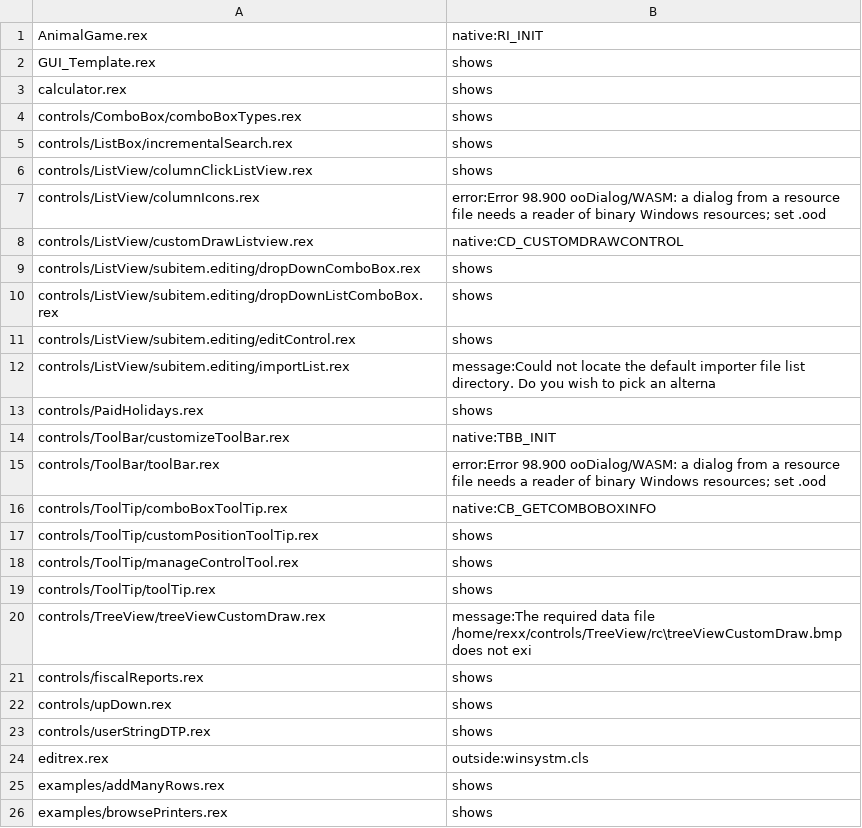
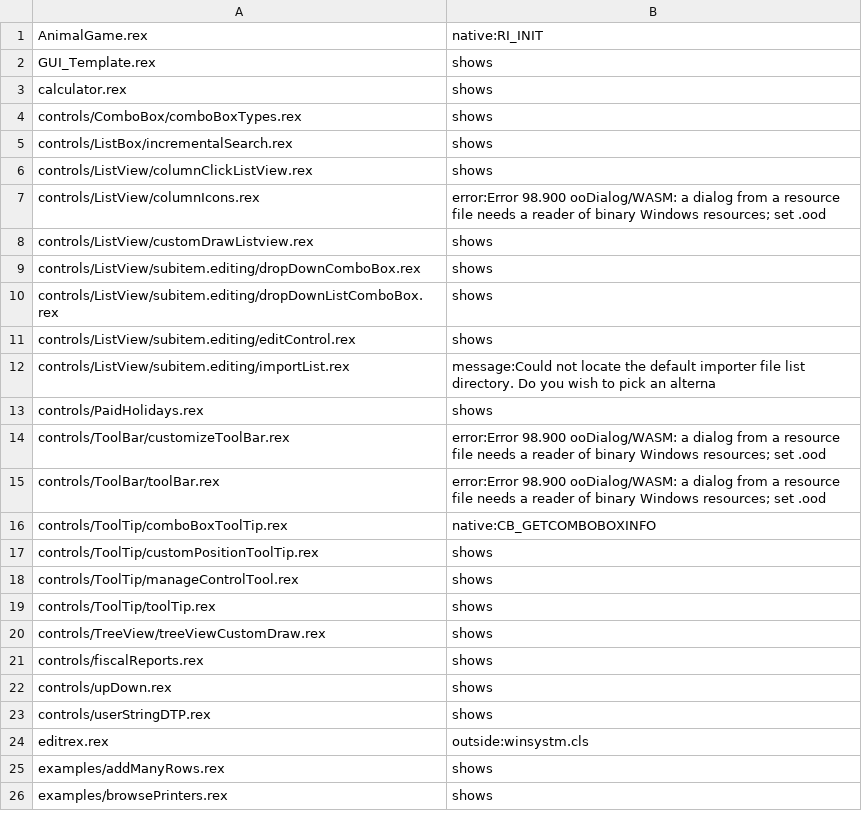
Before and after one commit to animatedads/oorexx, a TSV file: oodialog-wasm/sweep.tsv, drawn as a sheet; only a part is shown.

```diff
--- a/oodialog-wasm/sweep.tsv
+++ b/oodialog-wasm/sweep.tsv
@@ -7,3 +7,3 @@ controls/ListView/columnClickListView.rex	shows
 controls/ListView/columnIcons.rex	error:Error 98.900 ooDialog/WASM: a dialog from a resource file needs a reader of binary Windows resources; set .ood
-controls/ListView/customDrawListview.rex	native:CD_CUSTOMDRAWCONTROL
+controls/ListView/customDrawListview.rex	shows
 controls/ListView/subitem.editing/dropDownComboBox.rex	shows
@@ -13,3 +13,3 @@ controls/ListView/subitem.editing/importList.rex	message:Could not locate the de
 controls/PaidHolidays.rex	shows
-controls/ToolBar/customizeToolBar.rex	native:TBB_INIT
+controls/ToolBar/customizeToolBar.rex	error:Error 98.900 ooDialog/WASM: a dialog from a resource file needs a reader of binary Windows resources; set .ood
 controls/ToolBar/toolBar.rex	error:Error 98.900 ooDialog/WASM: a dialog from a resource file needs a reader of binary Windows resources; set .ood
@@ -19,3 +19,3 @@ controls/ToolTip/manageControlTool.rex	shows
 controls/ToolTip/toolTip.rex	shows
-controls/TreeView/treeViewCustomDraw.rex	message:The required data file /home/rexx/controls/TreeView/rc\treeViewCustomDraw.bmp does not exi
+controls/TreeView/treeViewCustomDraw.rex	shows
 controls/fiscalReports.rex	shows
```
Also changed, not shown: oodialog-wasm/poke.tsv, 17 other files.
